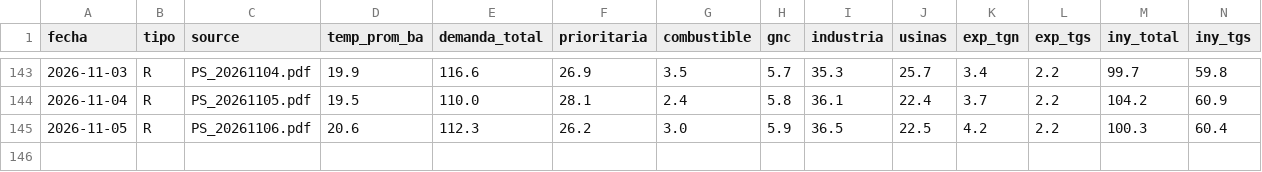
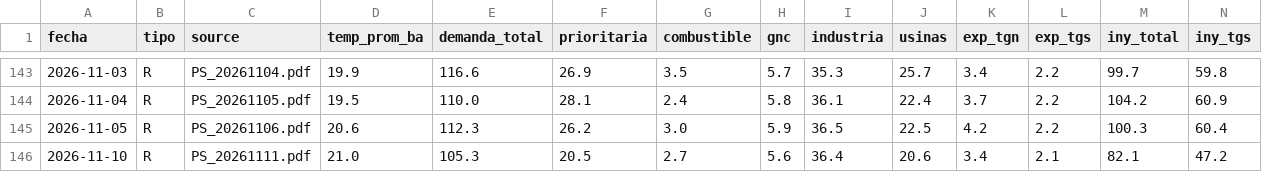
Before and after one commit to mpodeley/estado-red-gas, a CSV file: public/data/enargas_ps.csv, drawn as a sheet; only a part is shown, gaps mark what is left out; rows hold the shown columns only; the diff names each change by its address in the sheet, - before the commit and + after, or states it on an @@ line.

```diff
--- a/public/data/enargas_ps.csv
+++ b/public/data/enargas_ps.csv
+row 146: 2026-11-10 | R | PS_20261111.pdf | 21.0 | 105.3 | 20.5 | 2.7 | 5.6 | 36.4 | 20.6 | 3.4 | 2.1 | 82.1 | 47.2
```
Also changed, not shown: public/data/carga_datos.csv, public/data/daily.csv, 30 other files.
